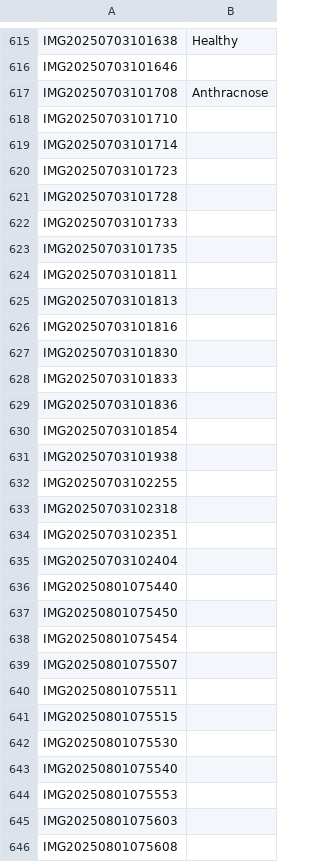
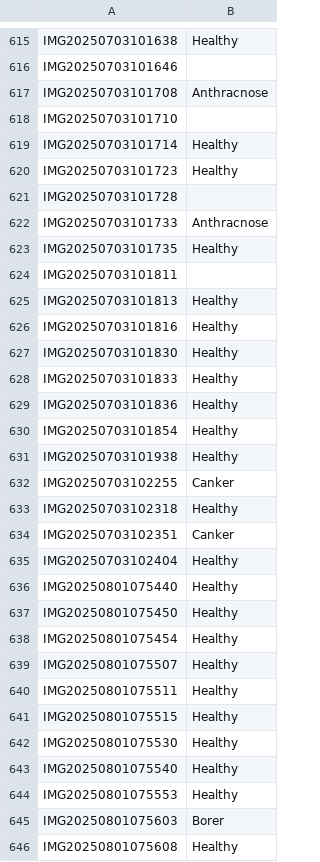
Before and after one commit to SpectralQuill/pomelo-disease-classification, a CSV file: tracker/override.csv, drawn as a sheet; only a part is shown, gaps mark what is left out; the diff covers the shown part only.

Commit message:
Update override.csv
150+ more images labelled in override.csv

```diff
--- a/tracker/override.csv
+++ b/tracker/override.csv
@@ -618,29 +618,29 @@ IMG20250703101708,Anthracnose
 IMG20250703101710,
-IMG20250703101714,
-IMG20250703101723,
+IMG20250703101714,Healthy
+IMG20250703101723,Healthy
 IMG20250703101728,
-IMG20250703101733,
-IMG20250703101735,
+IMG20250703101733,Anthracnose
+IMG20250703101735,Healthy
 IMG20250703101811,
-IMG20250703101813,
-IMG20250703101816,
-IMG20250703101830,
-IMG20250703101833,
-IMG20250703101836,
-IMG20250703101854,
-IMG20250703101938,
-IMG20250703102255,
-IMG20250703102318,
-IMG20250703102351,
-IMG20250703102404,
-IMG20250801075440,
-IMG20250801075450,
-IMG20250801075454,
-IMG20250801075507,
-IMG20250801075511,
-IMG20250801075515,
-IMG20250801075530,
-IMG20250801075540,
-IMG20250801075553,
-IMG20250801075603,
-IMG20250801075608,
+IMG20250703101813,Healthy
+IMG20250703101816,Healthy
+IMG20250703101830,Healthy
+IMG20250703101833,Healthy
+IMG20250703101836,Healthy
+IMG20250703101854,Healthy
+IMG20250703101938,Healthy
+IMG20250703102255,Canker
+IMG20250703102318,Healthy
+IMG20250703102351,Canker
+IMG20250703102404,Healthy
+IMG20250801075440,Healthy
+IMG20250801075450,Healthy
+IMG20250801075454,Healthy
+IMG20250801075507,Healthy
+IMG20250801075511,Healthy
+IMG20250801075515,Healthy
+IMG20250801075530,Healthy
+IMG20250801075540,Healthy
+IMG20250801075553,Healthy
+IMG20250801075603,Borer
+IMG20250801075608,Healthy
```
Also changed, not shown: 14 edited cells elsewhere in this file.
